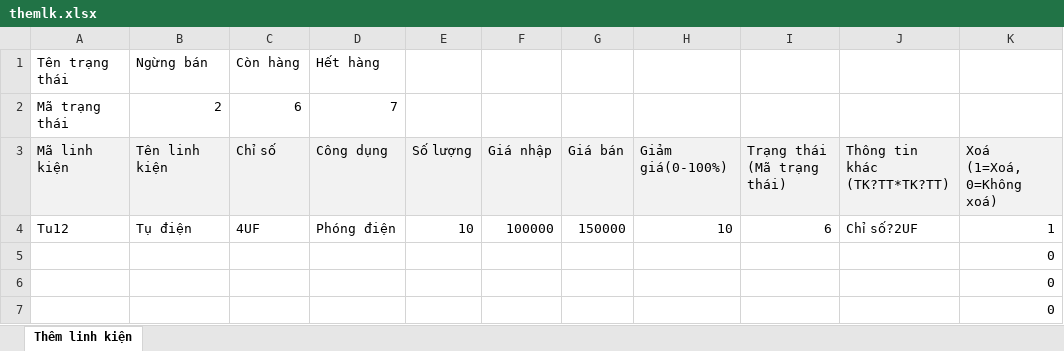
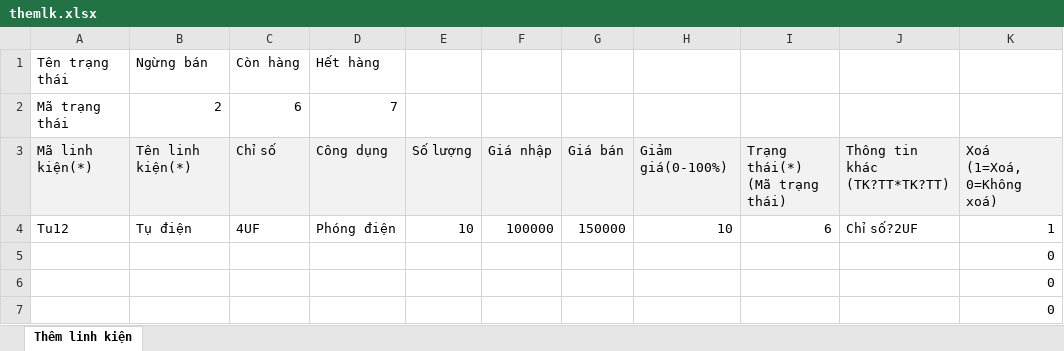
Before and after one commit to dangchien2003/quanlycuahang, an Excel workbook: public/insert_template/themlk.xlsx, sheet Thêm linh kiện, drawn as a sheet; only a part is shown; values as stored, in another font and other column widths than the file's, no borders; ↵ is a line break in a cell; the diff names each change by its address in the sheet, - before the commit and + after, or states it on an @@ line.

Commit message:
thêm dữ liệu bằng excel

```diff
--- a/public/insert_template/themlk.xlsx (sheet Thêm linh kiện)
+++ b/public/insert_template/themlk.xlsx (sheet Thêm linh kiện)
-A3 (Tên trạng thái): Mã linh kiện
+A3 (Tên trạng thái): Mã linh kiện(*)
-B3 (Ngừng bán): Tên linh kiện
+B3 (Ngừng bán): Tên linh kiện(*)
-I3: Trạng thái ↵ (Mã trạng thái)
+I3: Trạng thái(*) ↵ (Mã trạng thái)
```
Also changed, not shown: public/insert_template/themsp.xlsx, 4 other files.
